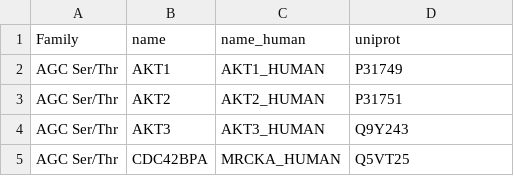
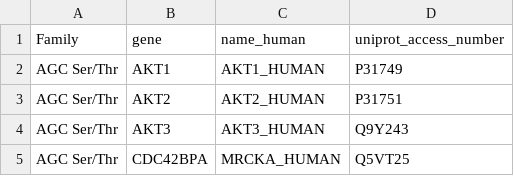
Before and after one commit to T-aaron1/Group-project, a CSV file: kinases_list.csv, drawn as a sheet; only a part is shown.

Commit message:
Update kinases_list.csv

```diff
--- a/kinases_list.csv
+++ b/kinases_list.csv
@@ -1,2 +1,2 @@
-Family,name,name_human,uniprot
+Family,gene,name_human,uniprot_access_number
 AGC Ser/Thr,AKT1,AKT1_HUMAN,P31749
```
